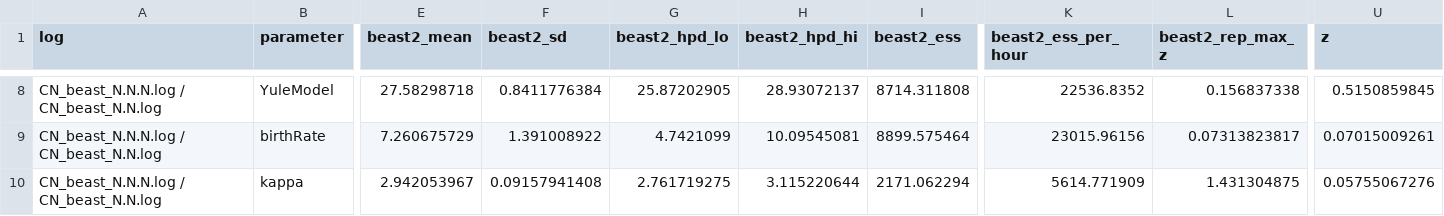
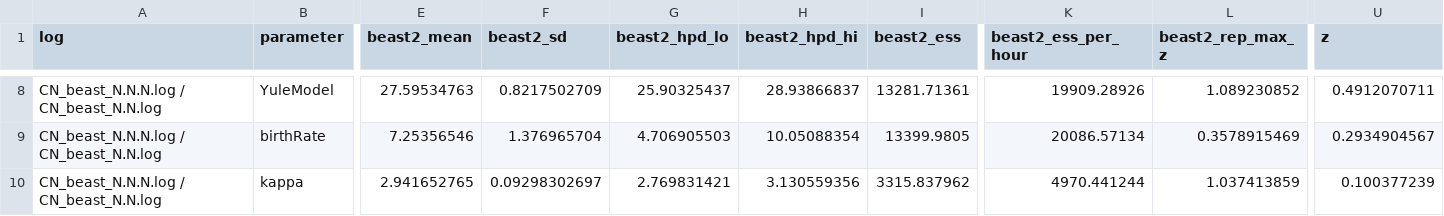
Before and after one commit to CompEvol/beast3-test, a TSV file: reports/summary/C22.tsv, drawn as a sheet; only a part is shown, gaps mark what is left out; the diff covers the shown part only; the diff names each change by its address in the sheet, - before the commit and + after, or states it on an @@ line.

Commit message:
C03 and C22 pass
Sophie's commit f053f80 extended one BEAST 2 replicate of each to 20M
steps. With them, the smallest ESS is 296 (C03) and 273 (C22), and both
match BEAST 3 (max z 1.65 and 2.06). The earlier reports predated those
runs.

```diff
--- a/reports/summary/C22.tsv
+++ b/reports/summary/C22.tsv
-E8 (beast2_mean): 27.58298718
+E8 (beast2_mean): 27.59534763
-F8 (beast2_sd): 0.8411776384
+F8 (beast2_sd): 0.8217502709
-G8 (beast2_hpd_lo): 25.87202905
+G8 (beast2_hpd_lo): 25.90325437
-H8 (beast2_hpd_hi): 28.93072137
+H8 (beast2_hpd_hi): 28.93866837
-I8 (beast2_ess): 8714.311808
+I8 (beast2_ess): 13281.71361
-K8 (beast2_ess_per_hour): 22536.8352
+K8 (beast2_ess_per_hour): 19909.28926
-L8 (beast2_rep_max_z): 0.156837338
+L8 (beast2_rep_max_z): 1.089230852
-U8 (z): 0.5150859845
+U8 (z): 0.4912070711
-E9 (beast2_mean): 7.260675729
+E9 (beast2_mean): 7.25356546
-F9 (beast2_sd): 1.391008922
+F9 (beast2_sd): 1.376965704
-G9 (beast2_hpd_lo): 4.7421099
+G9 (beast2_hpd_lo): 4.706905503
-H9 (beast2_hpd_hi): 10.09545081
+H9 (beast2_hpd_hi): 10.05088354
-I9 (beast2_ess): 8899.575464
+I9 (beast2_ess): 13399.9805
-K9 (beast2_ess_per_hour): 23015.96156
+K9 (beast2_ess_per_hour): 20086.57134
-L9 (beast2_rep_max_z): 0.07313823817
+L9 (beast2_rep_max_z): 0.3578915469
-U9 (z): 0.07015009261
+U9 (z): 0.2934904567
-E10 (beast2_mean): 2.942053967
+E10 (beast2_mean): 2.941652765
-F10 (beast2_sd): 0.09157941408
+F10 (beast2_sd): 0.09298302697
-G10 (beast2_hpd_lo): 2.761719275
+G10 (beast2_hpd_lo): 2.769831421
-H10 (beast2_hpd_hi): 3.115220644
+H10 (beast2_hpd_hi): 3.130559356
-I10 (beast2_ess): 2171.062294
+I10 (beast2_ess): 3315.837962
-K10 (beast2_ess_per_hour): 5614.771909
+K10 (beast2_ess_per_hour): 4970.441244
-L10 (beast2_rep_max_z): 1.431304875
+L10 (beast2_rep_max_z): 1.037413859
-U10 (z): 0.05755067276
+U10 (z): 0.100377239
```
Also changed, not shown: 102 edited cells elsewhere in this file, reports/status.tsv, reports/summary/C03.tsv, 5 other files.
